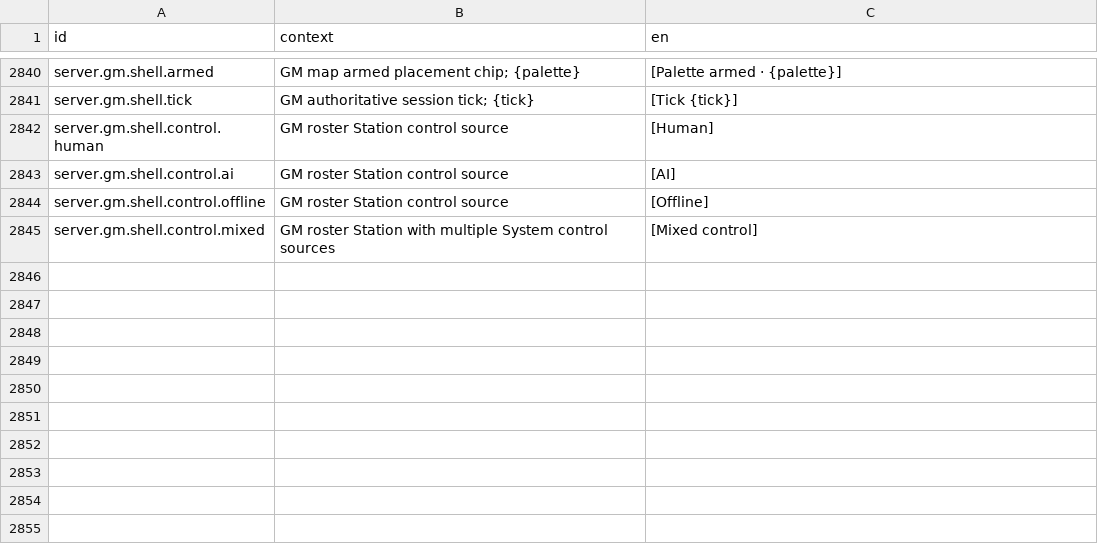
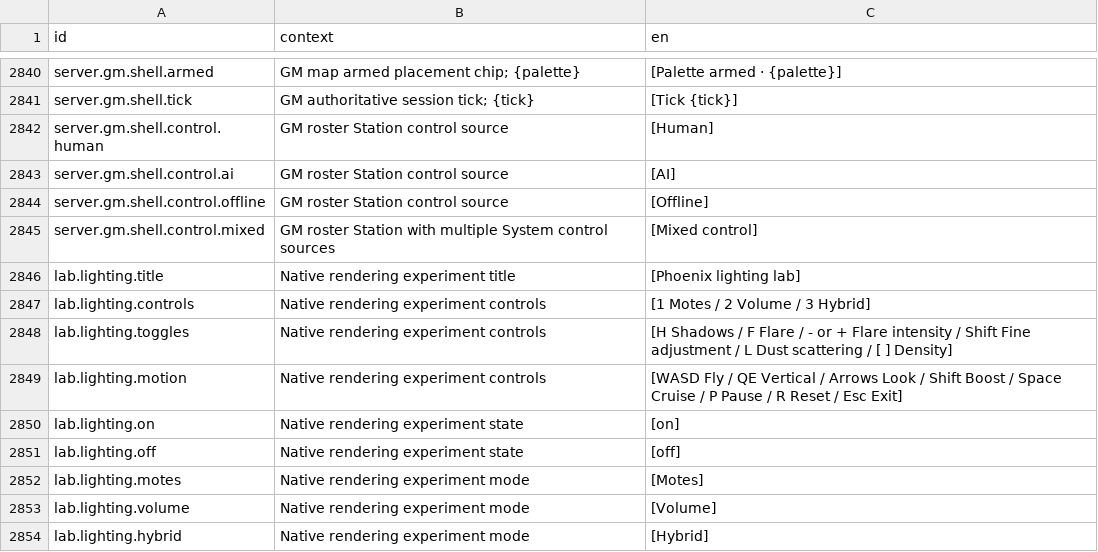
Before and after one commit to jkeywo/project-phoenix-v2, a CSV file: assets/strings/strings.csv, drawn as a sheet; only a part is shown, gaps mark what is left out; the diff names each change by its address in the sheet, - before the commit and + after, or states it on an @@ line.

Commit message:
Add native star shadows, flare and flight motes

```diff
--- a/assets/strings/strings.csv
+++ b/assets/strings/strings.csv
+row 2846: lab.lighting.title | Native rendering experiment title | [Phoenix lighting lab]
+row 2847: lab.lighting.controls | Native rendering experiment controls | [1 Motes / 2 Volume / 3 Hybrid]
+row 2848: lab.lighting.toggles | Native rendering experiment controls | [H Shadows / F Flare / - or + Flare intensity / Shift Fine adjustment / L Dust scattering / [ ] Density]
+row 2849: lab.lighting.motion | Native rendering experiment controls | [WASD Fly / QE Vertical / Arrows Look / Shift Boost / Space Cruise / P Pause / R Reset / Esc Exit]
+row 2850: lab.lighting.on | Native rendering experiment state | [on]
+row 2851: lab.lighting.off | Native rendering experiment state | [off]
+row 2852: lab.lighting.motes | Native rendering experiment mode | [Motes]
+row 2853: lab.lighting.volume | Native rendering experiment mode | [Volume]
+row 2854: lab.lighting.hybrid | Native rendering experiment mode | [Hybrid]
```
Also changed, not shown: 22 other files.
